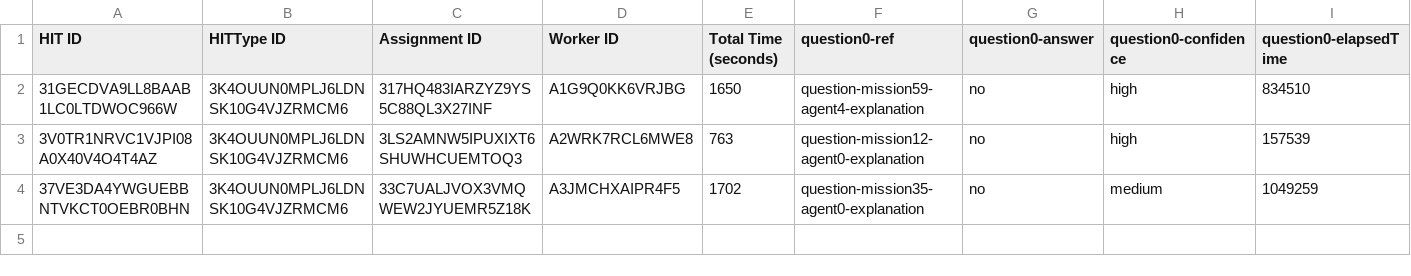
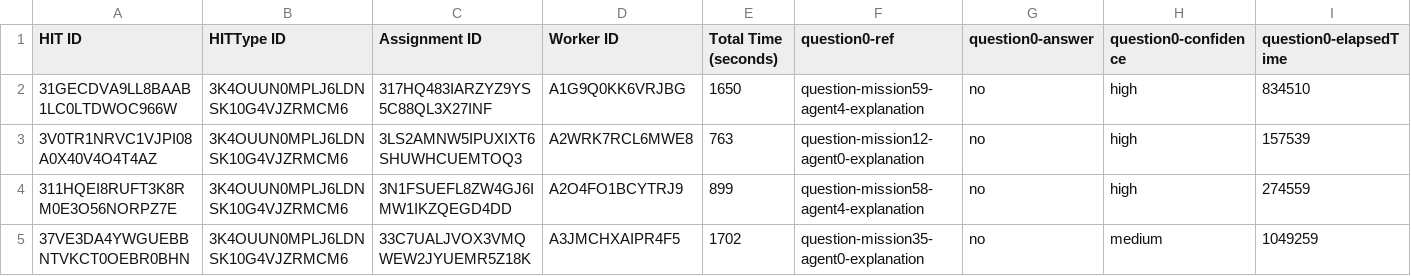
Before and after one commit to cmu-able/explainable-planning, a CSV file: XPlanningEvaluation/resources/mobilerobot/study/mturk/assignments/assignments_experimental.csv, drawn as a sheet; only a part is shown; rows hold the shown columns only; the diff names each change by its address in the sheet, - before the commit and + after, or states it on an @@ line.

Commit message:
Updated assignments_experimental.csv

```diff
--- a/XPlanningEvaluation/resources/mobilerobot/study/mturk/assignments/assignments_experimental.csv
+++ b/XPlanningEvaluation/resources/mobilerobot/study/mturk/assignments/assignments_experimental.csv
+row 4: 311HQEI8RUFT3K8RM0E3O56NORPZ7E | 3K4OUUN0MPLJ6LDNSK10G4VJZRMCM6 | 3N1FSUEFL8ZW4GJ6IMW1IKZQEGD4DD | A2O4FO1BCYTRJ9 | 899 | question-mission58-agent4-explanation | no | high | 274559
```
